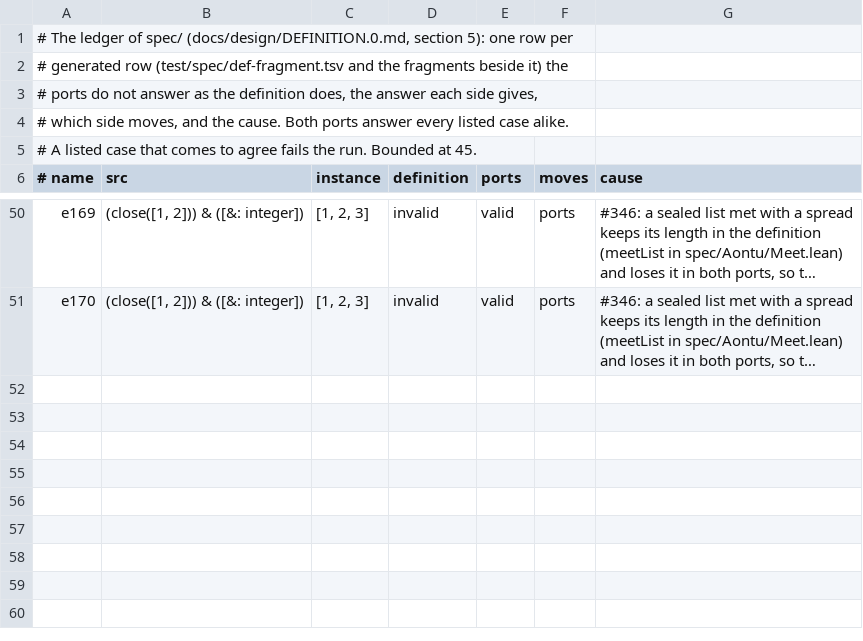
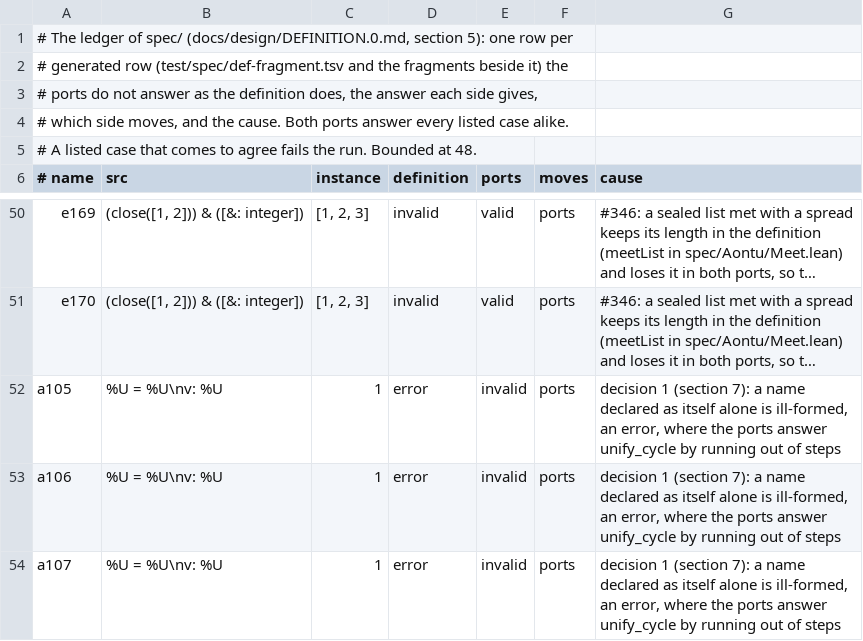
Before and after one commit to aontu-lang/aontu, a TSV file: spec/ledger.tsv, drawn as a sheet; only a part is shown, gaps mark what is left out; long unchanged cells end in …; the diff names each change by its address in the sheet, - before the commit and + after, or states it on an @@ line.

```diff
--- a/spec/ledger.tsv
+++ b/spec/ledger.tsv
-A5 (# name): …Bounded at 45.
+A5 (# name): …Bounded at 48.
+row 52: a105 | %U = %U\nv: %U | 1 | error | invalid | ports | decision 1 (section 7): a name declared as itself alone is ill-formed, an error, where the ports answer unify_cycle by running out of steps
+row 53: a106 | %U = %U\nv: %U | 1 | error | invalid | ports | decision 1 (section 7): a name declared as itself alone is ill-formed, an error, where the ports answer unify_cycle by running out of steps
+row 54: a107 | %U = %U\nv: %U | 1 | error | invalid | ports | decision 1 (section 7): a name declared as itself alone is ill-formed, an error, where the ports answer unify_cycle by running out of steps
```
Also changed, not shown: 14 other files.
